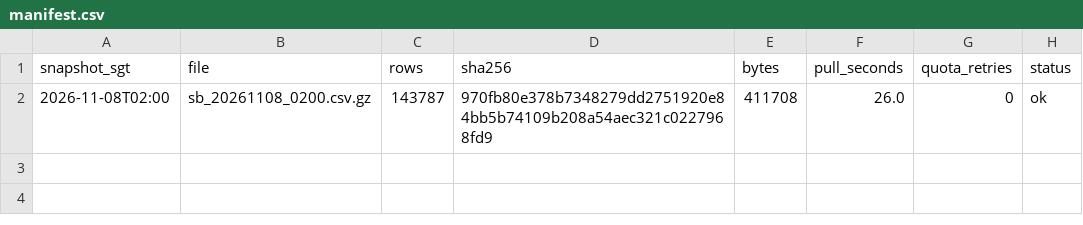
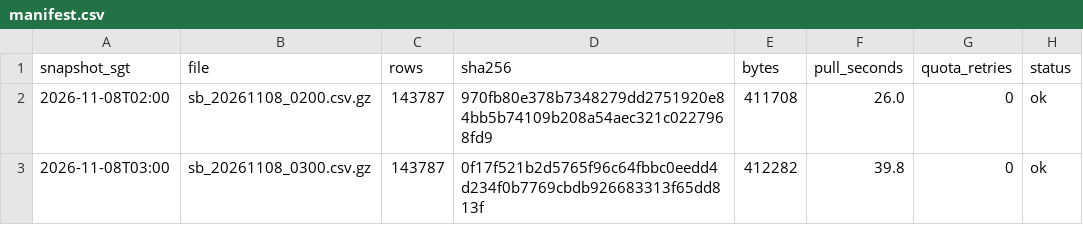
Before and after one commit to LUOaini1213/sg-bus-network-monitor, a CSV file: data/raw/speedbands/2026-11-08/manifest.csv, drawn as a sheet; the diff names each change by its address in the sheet, - before the commit and + after, or states it on an @@ line.

```diff
--- a/data/raw/speedbands/2026-11-08/manifest.csv
+++ b/data/raw/speedbands/2026-11-08/manifest.csv
+row 3: 2026-11-08T03:00 | sb_20261108_0300.csv.gz | 143787 | 0f17f521b2d5765f96c64fbbc0eedd4d234f0b7769cbdb926683313f65dd813f | 412282 | 39.8 | 0 | ok
```
Also changed, not shown: 3 other files.
